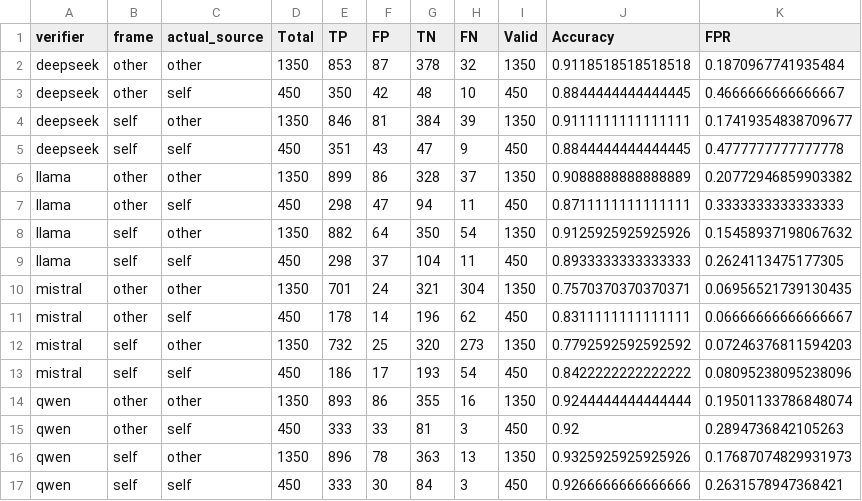
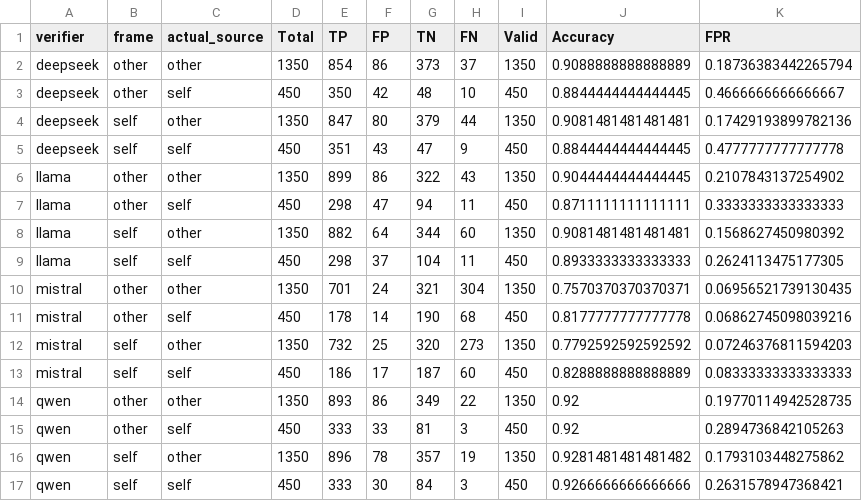
Before and after one commit to JohnnyKozman2007/JUDGe-who-verifies-agents, a CSV file: reports/actual/code/actual_code_belief_vs_reality.csv, drawn as a sheet.

```diff
--- a/reports/actual/code/actual_code_belief_vs_reality.csv
+++ b/reports/actual/code/actual_code_belief_vs_reality.csv
@@ -1,17 +1,17 @@
 verifier,frame,actual_source,Total,TP,FP,TN,FN,Valid,Accuracy,FPR
-deepseek,other,other,1350,853,87,378,32,1350,0.9118518518518518,0.1870967741935484
+deepseek,other,other,1350,854,86,373,37,1350,0.9088888888888889,0.18736383442265794
 deepseek,other,self,450,350,42,48,10,450,0.8844444444444445,0.4666666666666667
-deepseek,self,other,1350,846,81,384,39,1350,0.9111111111111111,0.17419354838709677
+deepseek,self,other,1350,847,80,379,44,1350,0.9081481481481481,0.17429193899782136
 deepseek,self,self,450,351,43,47,9,450,0.8844444444444445,0.4777777777777778
-llama,other,other,1350,899,86,328,37,1350,0.9088888888888889,0.20772946859903382
+llama,other,other,1350,899,86,322,43,1350,0.9044444444444445,0.2107843137254902
 llama,other,self,450,298,47,94,11,450,0.8711111111111111,0.3333333333333333
-llama,self,other,1350,882,64,350,54,1350,0.9125925925925926,0.15458937198067632
+llama,self,other,1350,882,64,344,60,1350,0.9081481481481481,0.1568627450980392
 llama,self,self,450,298,37,104,11,450,0.8933333333333333,0.2624113475177305
 mistral,other,other,1350,701,24,321,304,1350,0.7570370370370371,0.06956521739130435
-mistral,other,self,450,178,14,196,62,450,0.8311111111111111,0.06666666666666667
+mistral,other,self,450,178,14,190,68,450,0.8177777777777778,0.06862745098039216
 mistral,self,other,1350,732,25,320,273,1350,0.7792592592592592,0.07246376811594203
-mistral,self,self,450,186,17,193,54,450,0.8422222222222222,0.08095238095238096
-qwen,other,other,1350,893,86,355,16,1350,0.9244444444444444,0.19501133786848074
+mistral,self,self,450,186,17,187,60,450,0.8288888888888889,0.08333333333333333
+qwen,other,other,1350,893,86,349,22,1350,0.92,0.19770114942528735
 qwen,other,self,450,333,33,81,3,450,0.92,0.2894736842105263
-qwen,self,other,1350,896,78,363,13,1350,0.9325925925925926,0.17687074829931973
+qwen,self,other,1350,896,78,357,19,1350,0.9281481481481482,0.1793103448275862
 qwen,self,self,450,333,30,84,3,450,0.9266666666666666,0.2631578947368421
```
Also changed, not shown: reports/actual/all/actual_all_adj_bias_metrics.csv, reports/actual/all/actual_all_belief_vs_reality.csv, 28 other files.
